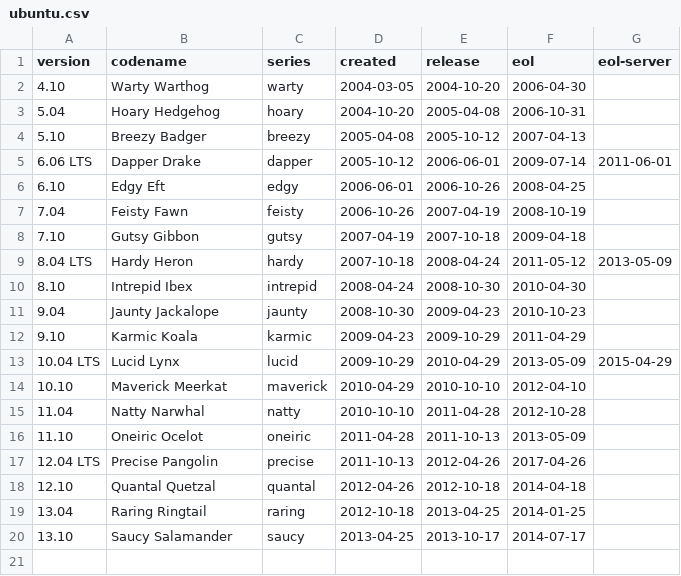
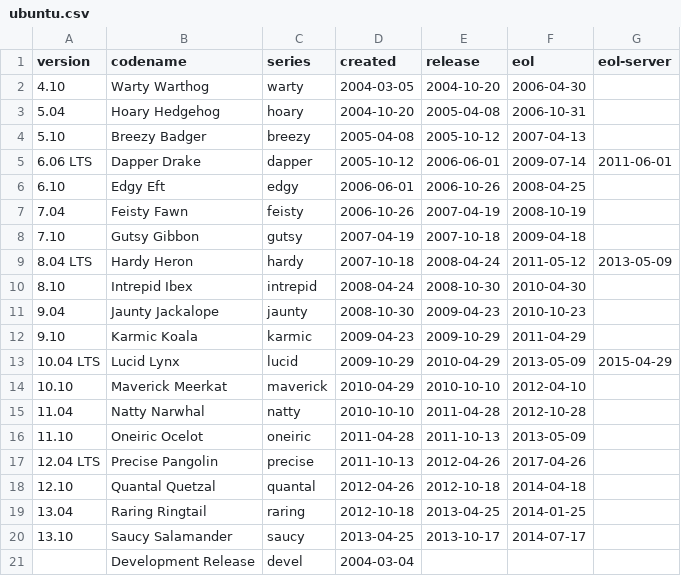
Before and after one commit to alvistack/debian-distro-info-data, a CSV file: ubuntu.csv, drawn as a sheet; the diff names each change by its address in the sheet, - before the commit and + after, or states it on an @@ line.

Commit message:
Add ubuntu "devel" series alias.

```diff
--- a/ubuntu.csv
+++ b/ubuntu.csv
+row 21:  | Development Release | devel | 2004-03-04
```
Also changed, not shown: 2 other files.
